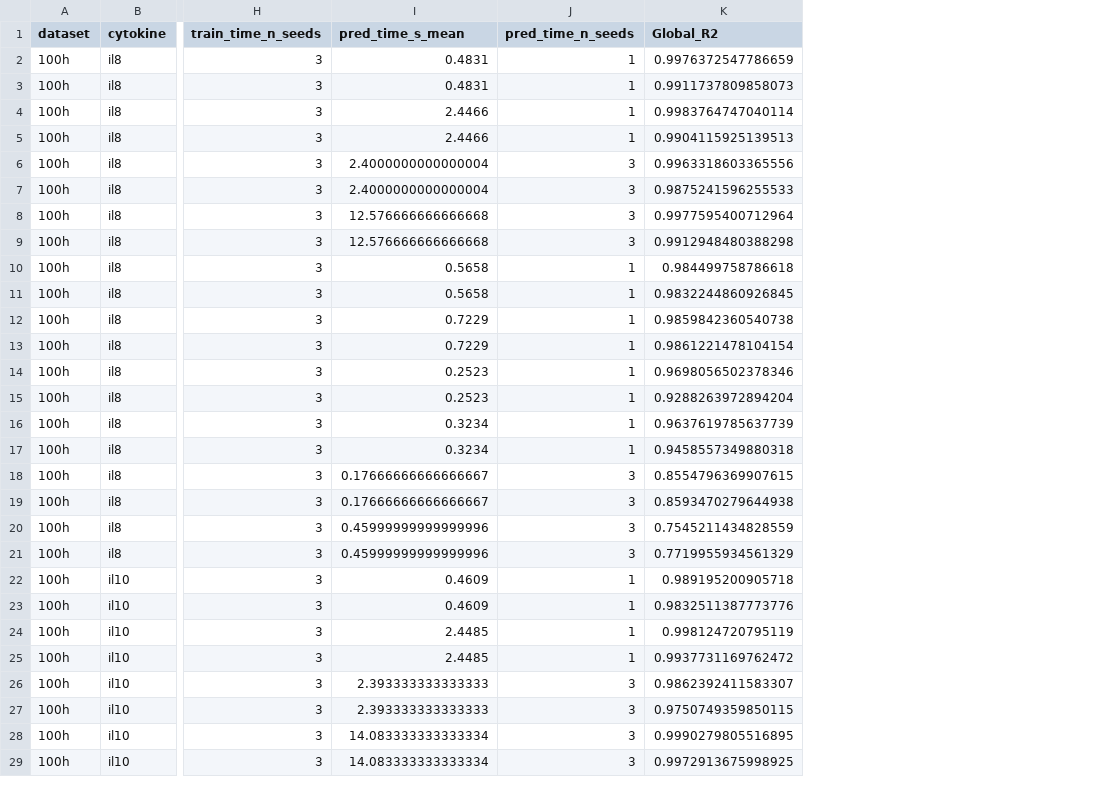
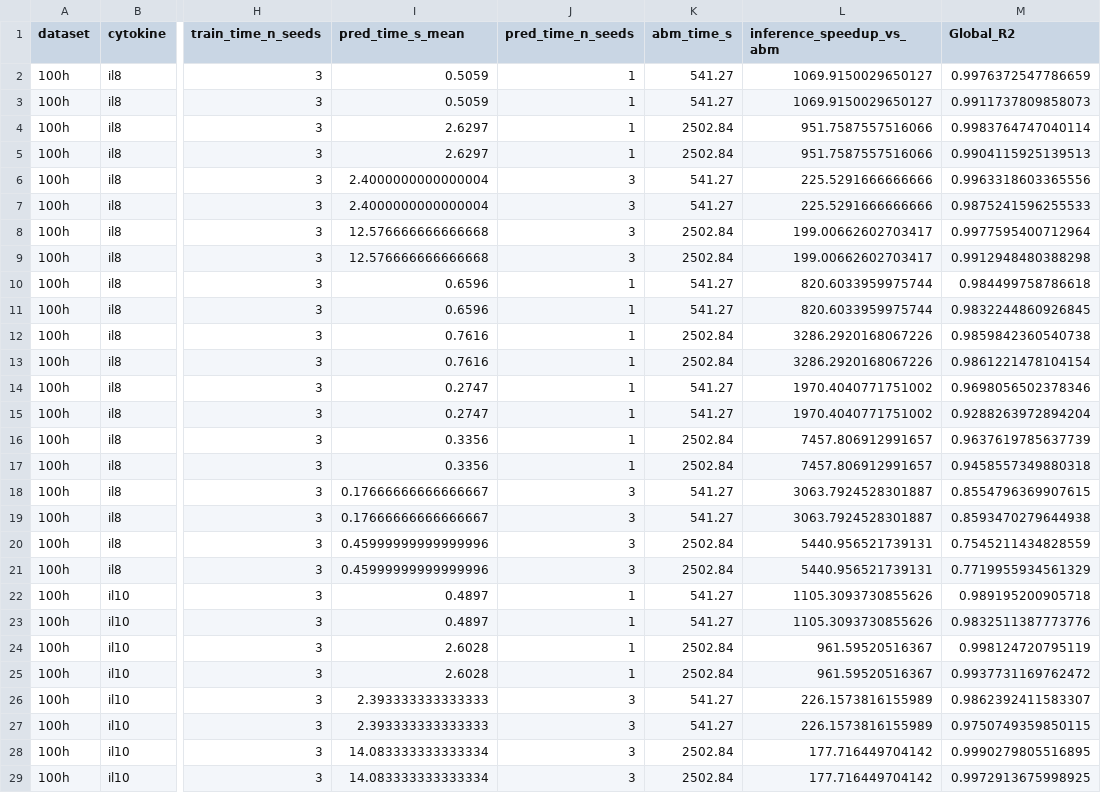
Before and after one commit to youwillfindinfinity/Spatio-temporal-Neural-Surrogates-for-Agent-Based-Burn-Wound-Models, a CSV file: figures/metrics_100h_means.csv, drawn as a sheet; only a part is shown, gaps mark what is left out; the diff covers the shown part only; the diff names each change by its address in the sheet, - before the commit and + after, or states it on an @@ line.

Commit message:
figures

```diff
--- a/figures/metrics_100h_means.csv
+++ b/figures/metrics_100h_means.csv
+column K (abm_time_s), rows 2-29: 541.27 | 541.27 | 2502.84 | 2502.84 | 541.27 | 541.27 | 2502.84 | 2502.84 | 541.27 | 541.27 | 2502.84 | 2502.84 | 541.27 | 541.27 | 2502.84 | 2502.84 | 541.27 | 541.27 | 2502.84 | 2502.84 | 541.27 | 541.27 | 2502.84 | 2502.84 | 541.27 | 541.27 | 2502.84 | 2502.84
+column L (inference_speedup_vs_abm), rows 2-29: 1069.9150029650127 | 1069.9150029650127 | 951.7587557516066 | 951.7587557516066 | 225.5291666666666 | 225.5291666666666 | 199.00662602703417 | 199.00662602703417 | 820.6033959975744 | 820.6033959975744 | 3286.2920168067226 | 3286.2920168067226 | 1970.4040771751002 | 1970.4040771751002 | 7457.806912991657 | 7457.806912991657 | 3063.7924528301887 | 3063.7924528301887 | 5440.956521739131 | 5440.956521739131 | 1105.3093730855626 | 1105.3093730855626 | 961.59520516367 | 961.59520516367 | 226.1573816155989 | 226.1573816155989 | 177.716449704142 | 177.716449704142
-I2:I3 (pred_time_s_mean): 0.4831
+I2:I3 (pred_time_s_mean): 0.5059
-I4:I5 (pred_time_s_mean): 2.4466
+I4:I5 (pred_time_s_mean): 2.6297
-I10:I11 (pred_time_s_mean): 0.5658
+I10:I11 (pred_time_s_mean): 0.6596
-I12:I13 (pred_time_s_mean): 0.7229
+I12:I13 (pred_time_s_mean): 0.7616
-I14:I15 (pred_time_s_mean): 0.2523
+I14:I15 (pred_time_s_mean): 0.2747
-I16:I17 (pred_time_s_mean): 0.3234
+I16:I17 (pred_time_s_mean): 0.3356
-I22:I23 (pred_time_s_mean): 0.4609
+I22:I23 (pred_time_s_mean): 0.4897
-I24:I25 (pred_time_s_mean): 2.4485
+I24:I25 (pred_time_s_mean): 2.6028
```
Also changed, not shown: 8 edited cells elsewhere in this file, figures/metrics_100h.csv, figures/pred_times.csv, 9 other files.
